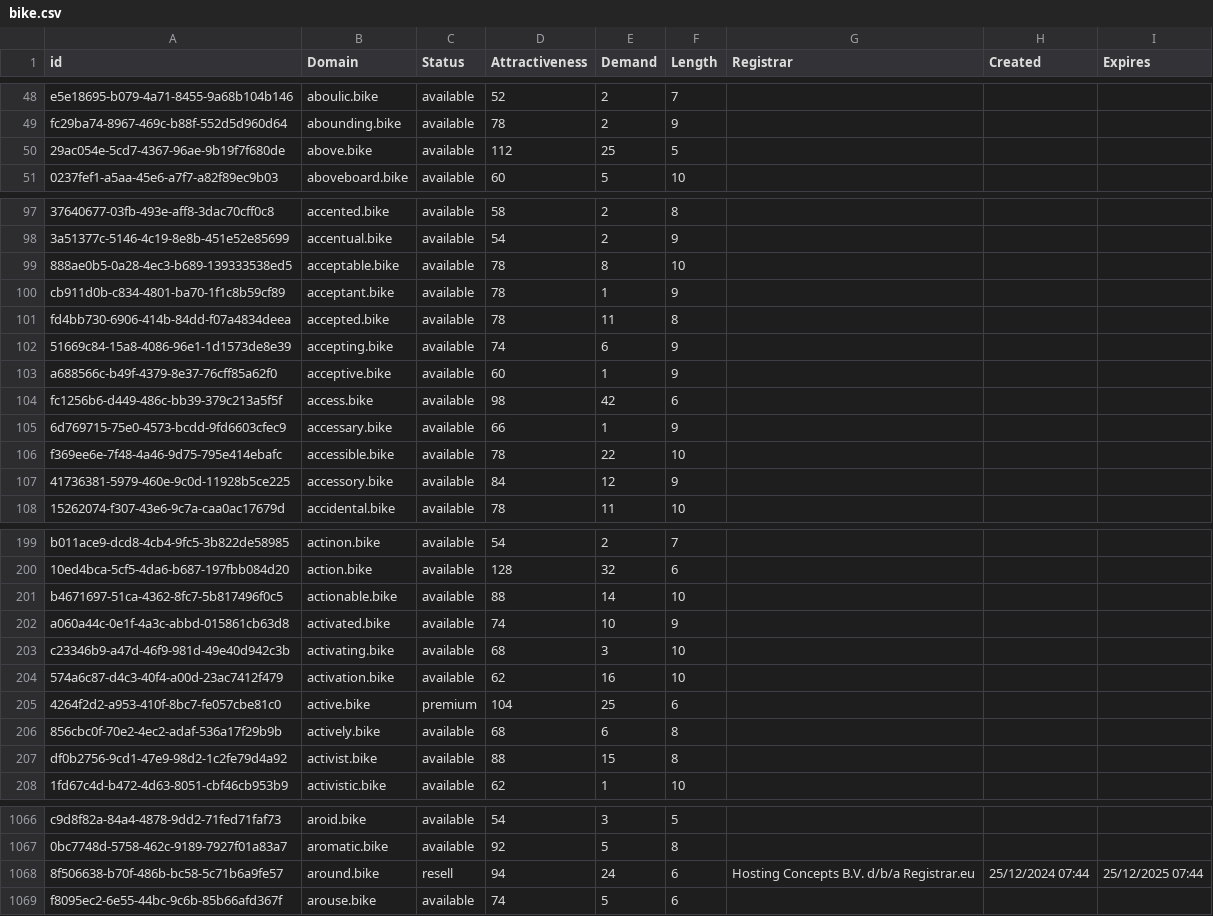
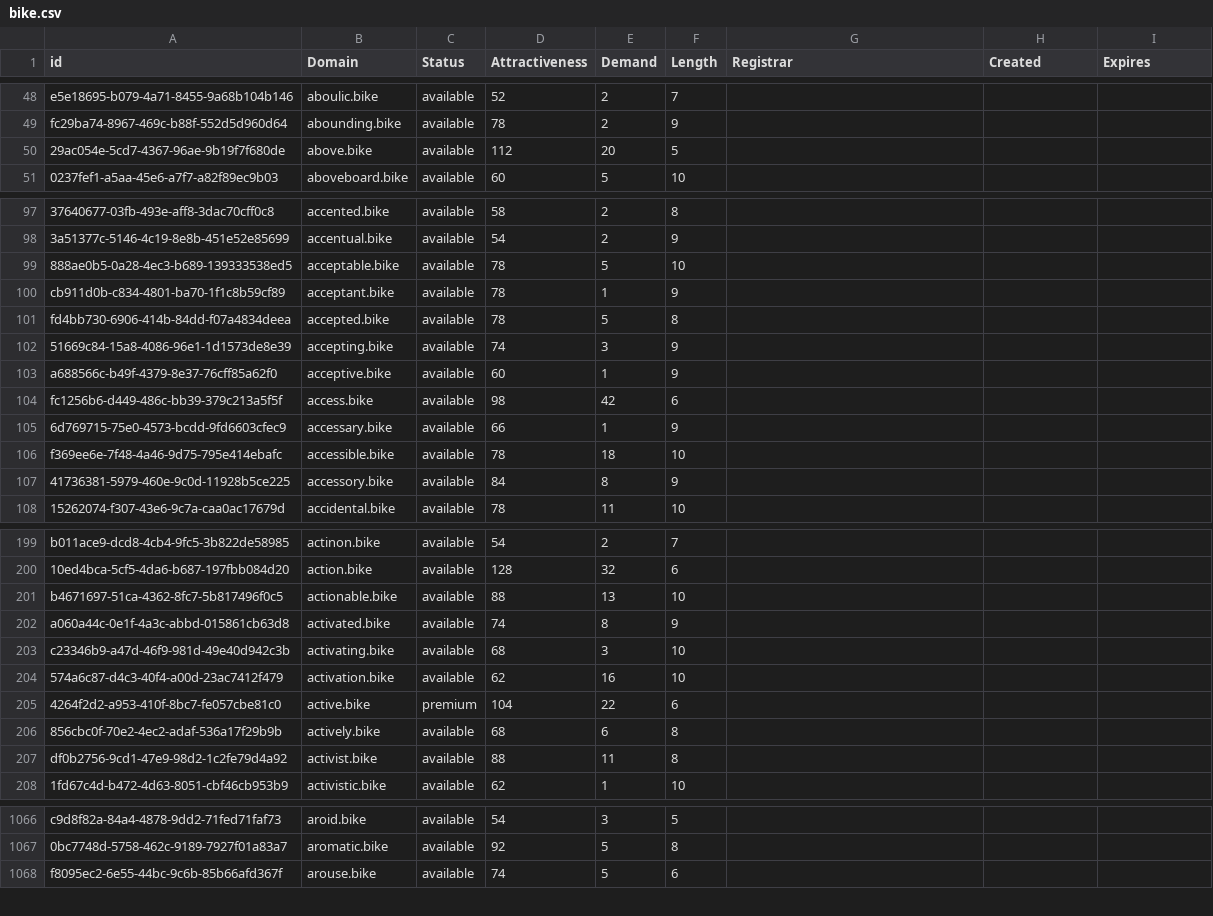
Before and after one commit to UniqueDomains/bike-oneword-domains, a CSV file: bike.csv, drawn as a sheet; only a part is shown, gaps mark what is left out; the diff covers the shown part only; the diff names each change by its address in the sheet, - before the commit and + after, or states it on an @@ line.

Commit message:
Domains update

```diff
--- a/bike.csv
+++ b/bike.csv
-E50 (Demand): 25
+E50 (Demand): 20
-E99 (Demand): 8
+E99 (Demand): 5
-E101 (Demand): 11
+E101 (Demand): 5
-E102 (Demand): 6
+E102 (Demand): 3
-E106 (Demand): 22
+E106 (Demand): 18
-E107 (Demand): 12
+E107 (Demand): 8
-E201 (Demand): 14
+E201 (Demand): 13
-E202 (Demand): 10
+E202 (Demand): 8
-E205 (Demand): 25
+E205 (Demand): 22
-E207 (Demand): 15
+E207 (Demand): 11
-row 1068: 8f506638-b70f-486b-bc58-5c71b6a9fe57 | around.bike | resell | 94 | 24 | 6 | Hosting Concepts B.V. d/b/a Registrar.eu | 25/12/2024 07:44 | 25/12/2025 07:44
```
Also changed, not shown: 36 edited cells elsewhere in this file, 2 other files.
